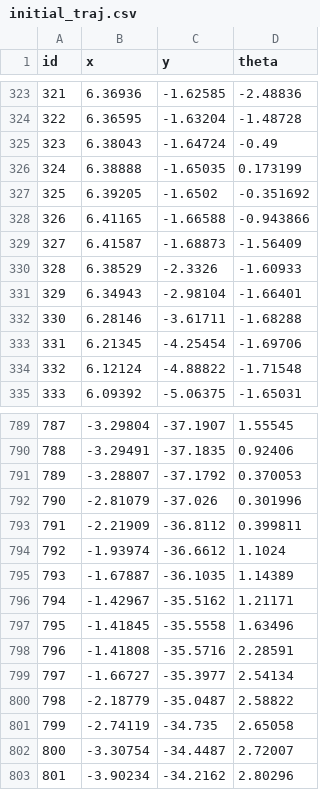
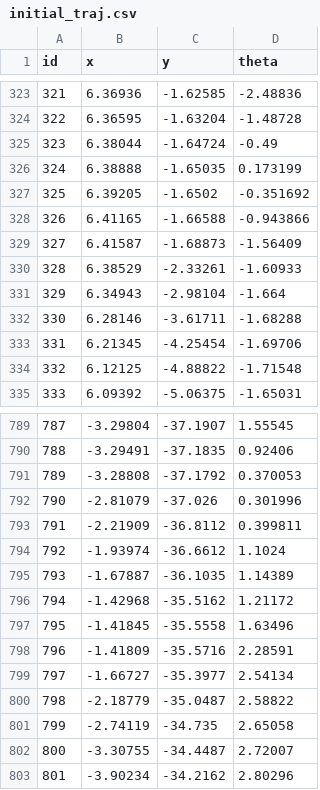
Before and after one commit to efekaanefe/Visual-Navigation, a CSV file: results/initial_traj.csv, drawn as a sheet; only a part is shown, gaps mark what is left out; the diff covers the shown part only.

```diff
--- a/results/initial_traj.csv
+++ b/results/initial_traj.csv
@@ -324,3 +324,3 @@ id,x,y,theta
 322,6.36595,-1.63204,-1.48728
-323,6.38043,-1.64724,-0.49
+323,6.38044,-1.64724,-0.49
 324,6.38888,-1.65035,0.173199
@@ -329,7 +329,7 @@ id,x,y,theta
 327,6.41587,-1.68873,-1.56409
-328,6.38529,-2.3326,-1.60933
-329,6.34943,-2.98104,-1.66401
+328,6.38529,-2.33261,-1.60933
+329,6.34943,-2.98104,-1.664
 330,6.28146,-3.61711,-1.68288
 331,6.21345,-4.25454,-1.69706
-332,6.12124,-4.88822,-1.71548
+332,6.12125,-4.88822,-1.71548
 333,6.09392,-5.06375,-1.65031
@@ -790,3 +790,3 @@ id,x,y,theta
 788,-3.29491,-37.1835,0.92406
-789,-3.28807,-37.1792,0.370053
+789,-3.28808,-37.1792,0.370053
 790,-2.81079,-37.026,0.301996
@@ -795,5 +795,5 @@ id,x,y,theta
 793,-1.67887,-36.1035,1.14389
-794,-1.42967,-35.5162,1.21171
+794,-1.42968,-35.5162,1.21172
 795,-1.41845,-35.5558,1.63496
-796,-1.41808,-35.5716,2.28591
+796,-1.41809,-35.5716,2.28591
 797,-1.66727,-35.3977,2.54134
@@ -801,3 +801,3 @@ id,x,y,theta
 799,-2.74119,-34.735,2.65058
-800,-3.30754,-34.4487,2.72007
+800,-3.30755,-34.4487,2.72007
 801,-3.90234,-34.2162,2.80296
```
Also changed, not shown: 91 edited cells elsewhere in this file, results/optimized_traj.csv, 2 other files.
